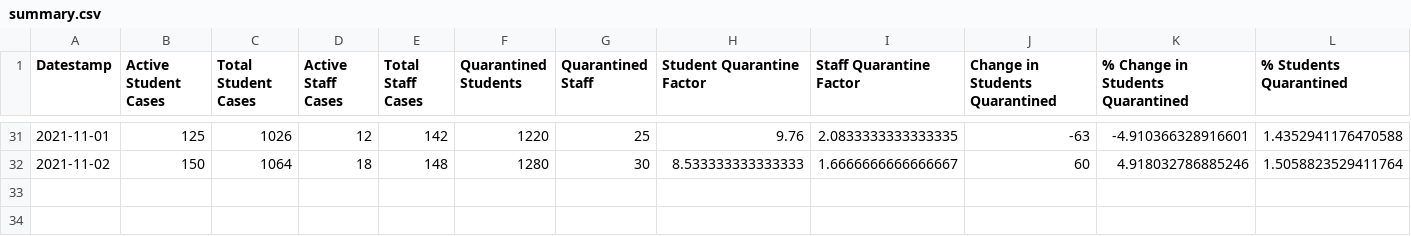
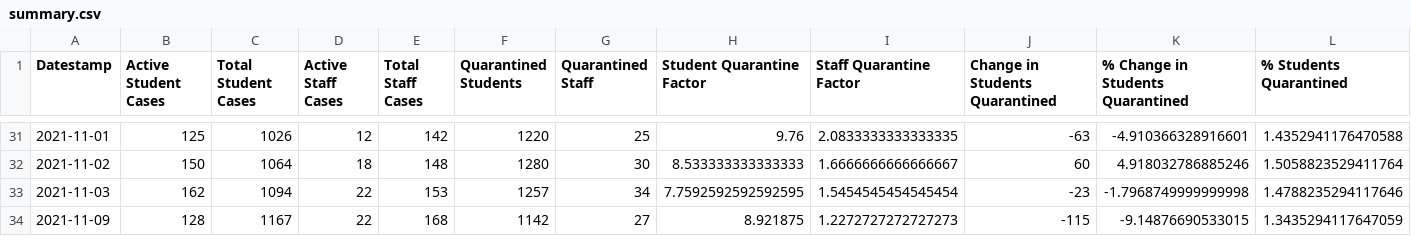
Before and after one commit to robwiss/aacps_covid_data, a CSV file: summary.csv, drawn as a sheet; only a part is shown, gaps mark what is left out; rows hold the shown columns only; the diff names each change by its address in the sheet, - before the commit and + after, or states it on an @@ line.

```diff
--- a/summary.csv
+++ b/summary.csv
+row 33: 2021-11-03 | 162 | 1094 | 22 | 153 | 1257 | 34 | 7.7592592592592595 | 1.5454545454545454 | -23 | -1.7968749999999998 | 1.4788235294117646
+row 34: 2021-11-09 | 128 | 1167 | 22 | 168 | 1142 | 27 | 8.921875 | 1.2272727272727273 | -115 | -9.14876690533015 | 1.3435294117647059
```
Also changed, not shown: summary_T.csv, 6 other files.
